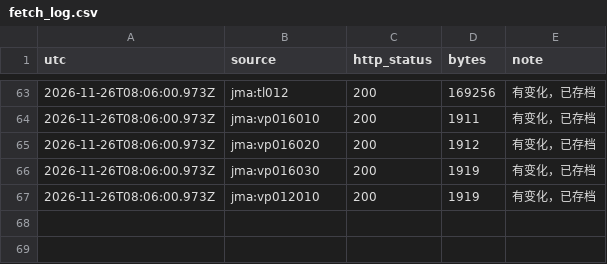
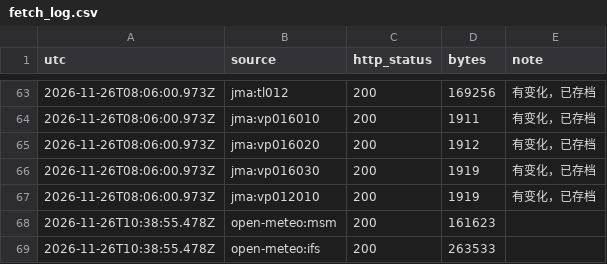
Before and after one commit to SHIELD-CAP/hokkaido-winter-route, a CSV file: data/fetch_log.csv, drawn as a sheet; only a part is shown, gaps mark what is left out; the diff names each change by its address in the sheet, - before the commit and + after, or states it on an @@ line.

```diff
--- a/data/fetch_log.csv
+++ b/data/fetch_log.csv
+row 68: 2026-11-26T10:38:55.478Z | open-meteo:msm | 200 | 161623
+row 69: 2026-11-26T10:38:55.478Z | open-meteo:ifs | 200 | 263533
```
Also changed, not shown: 4 other files.
